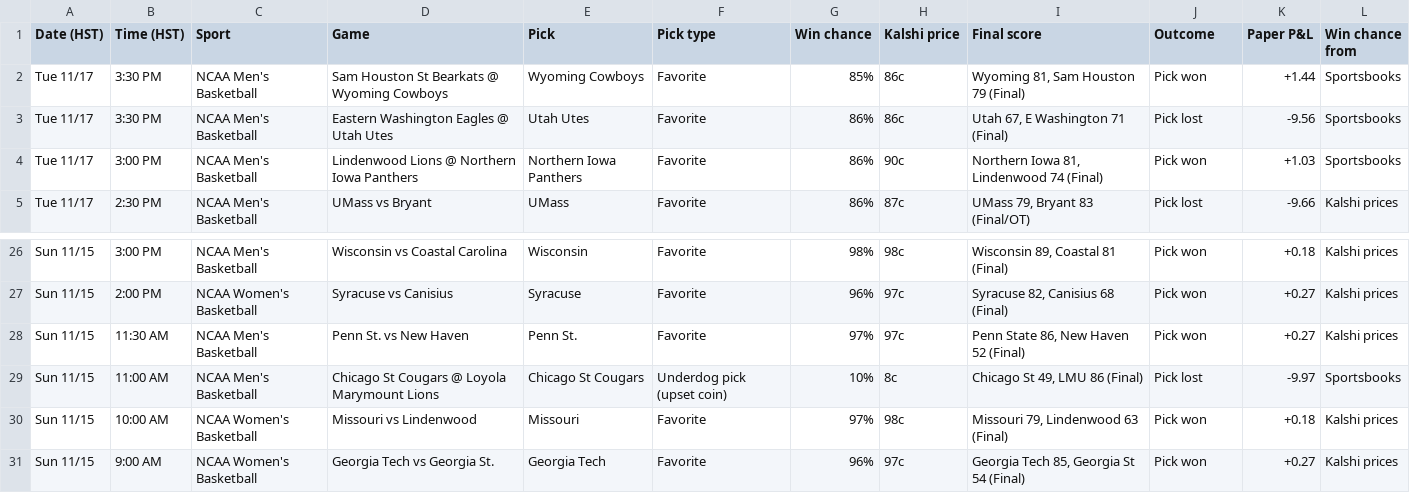
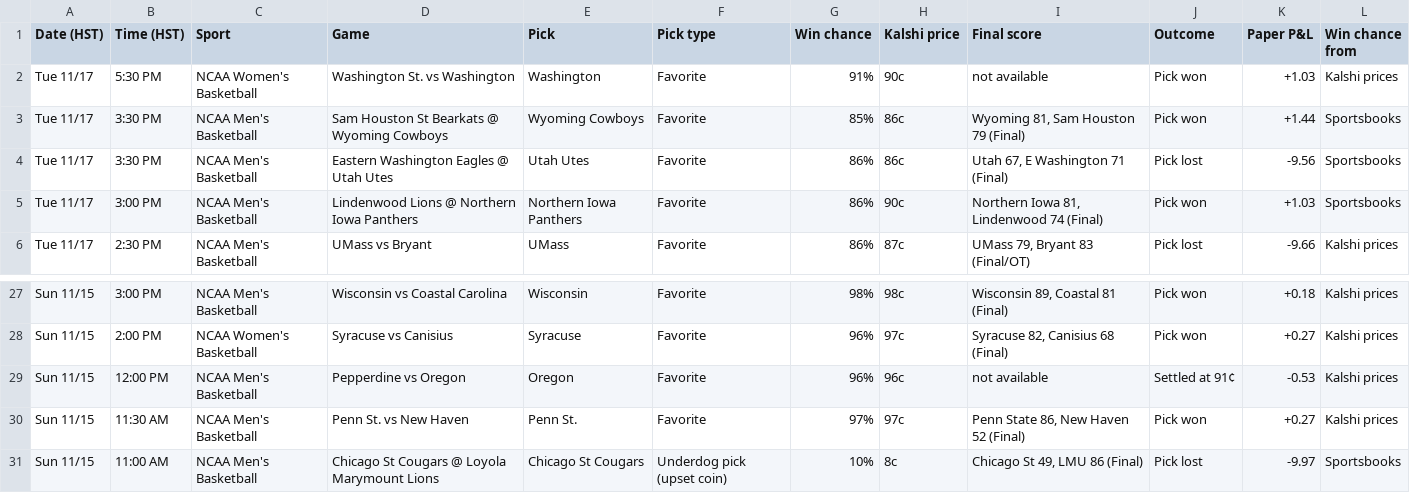
Before and after one commit to Seed808/kalshi-bot, a CSV file: docs/history.csv, drawn as a sheet; only a part is shown, gaps mark what is left out; the shorter side is filled out with more unchanged rows.

```diff
--- a/docs/history.csv
+++ b/docs/history.csv
@@ -1,2 +1,3 @@
 Date (HST),Time (HST),Sport,Game,Pick,Pick type,Win chance,Kalshi price,Final score,Outcome,Paper P&L,Win chance from
+Tue 11/17,5:30 PM,NCAA Women's Basketball,Washington St. vs Washington,Washington,Favorite,91%,90c,not available,Pick won,+1.03,Kalshi prices
 Tue 11/17,3:30 PM,NCAA Men's Basketball,Sam Houston St Bearkats @ Wyoming Cowboys,Wyoming Cowboys,Favorite,85%,86c,"Wyoming 81, Sam Houston 79 (Final)",Pick won,+1.44,Sportsbooks
@@ -27,2 +28,3 @@ Sun 11/15,3:00 PM,NCAA Men's Basketball,Wisconsin vs Coastal Carolina,Wisconsin,
 Sun 11/15,2:00 PM,NCAA Women's Basketball,Syracuse vs Canisius,Syracuse,Favorite,96%,97c,"Syracuse 82, Canisius 68 (Final)",Pick won,+0.27,Kalshi prices
+Sun 11/15,12:00 PM,NCAA Men's Basketball,Pepperdine vs Oregon,Oregon,Favorite,96%,96c,not available,Settled at 91¢,-0.53,Kalshi prices
 Sun 11/15,11:30 AM,NCAA Men's Basketball,Penn St. vs New Haven,Penn St.,Favorite,97%,97c,"Penn State 86, New Haven 52 (Final)",Pick won,+0.27,Kalshi prices
```
Also changed, not shown: 5 other files.
